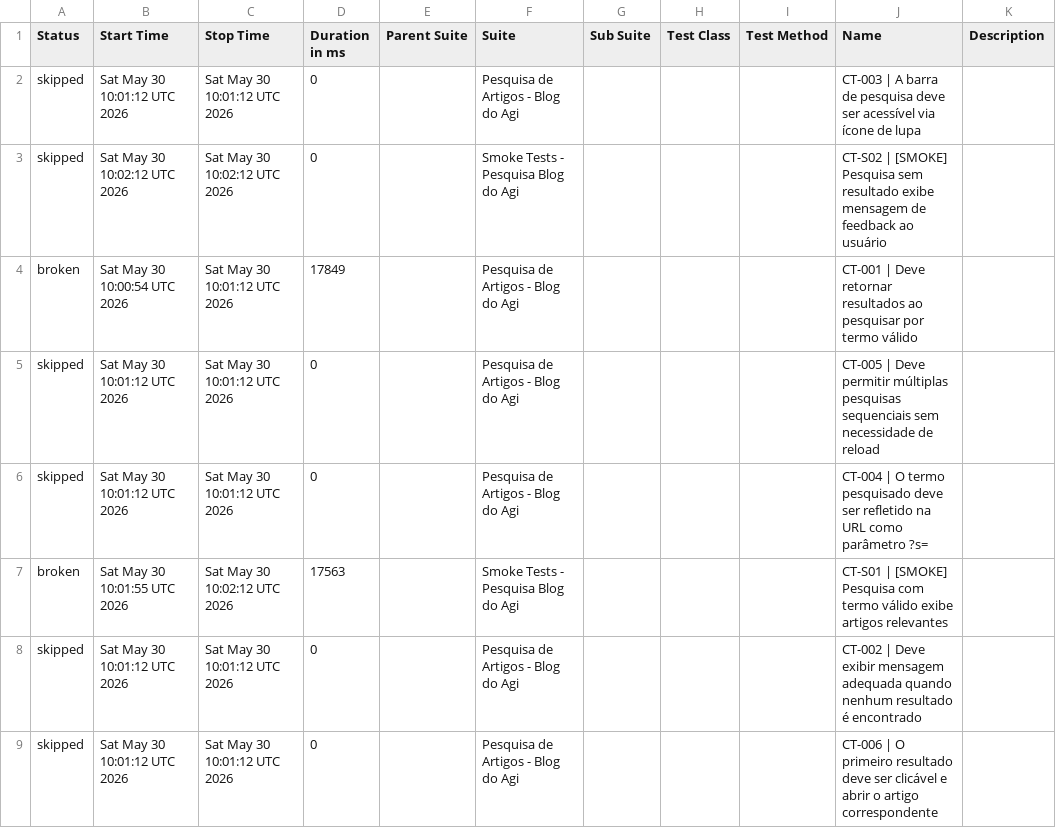
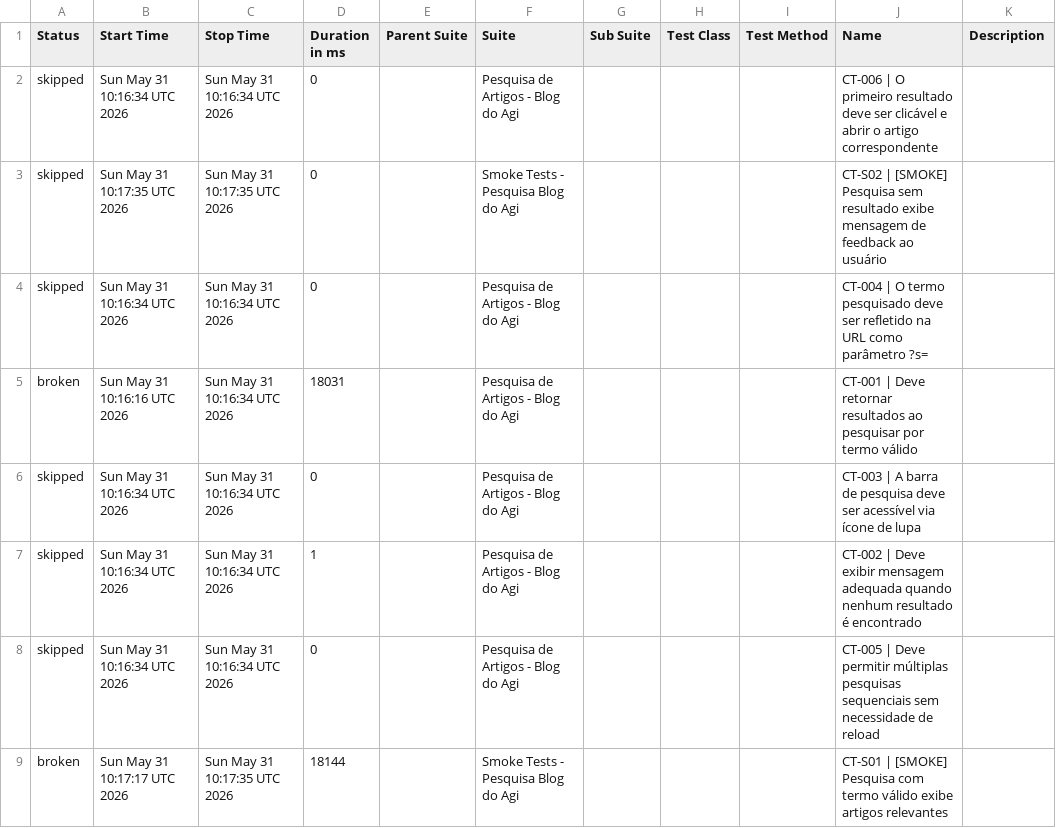
Before and after one commit to FranciscoGeorgeR/blogdoagi-cypress-tests, a CSV file: data/suites.csv, drawn as a sheet.

```diff
--- a/data/suites.csv
+++ b/data/suites.csv
@@ -1,9 +1,9 @@
 "Status","Start Time","Stop Time","Duration in ms","Parent Suite","Suite","Sub Suite","Test Class","Test Method","Name","Description"
-"skipped","Sat May 30 10:01:12 UTC 2026","Sat May 30 10:01:12 UTC 2026","0","","Pesquisa de Artigos - Blog do Agi","","","","CT-003 | A barra de pesquisa deve ser acessível via ícone de lupa",""
-"skipped","Sat May 30 10:02:12 UTC 2026","Sat May 30 10:02:12 UTC 2026","0","","Smoke Tests - Pesquisa Blog do Agi","","","","CT-S02 | [SMOKE] Pesquisa sem resultado exibe mensagem de feedback ao usuário",""
-"broken","Sat May 30 10:00:54 UTC 2026","Sat May 30 10:01:12 UTC 2026","17849","","Pesquisa de Artigos - Blog do Agi","","","","CT-001 | Deve retornar resultados ao pesquisar por termo válido",""
-"skipped","Sat May 30 10:01:12 UTC 2026","Sat May 30 10:01:12 UTC 2026","0","","Pesquisa de Artigos - Blog do Agi","","","","CT-005 | Deve permitir múltiplas pesquisas sequenciais sem necessidade de reload",""
-"skipped","Sat May 30 10:01:12 UTC 2026","Sat May 30 10:01:12 UTC 2026","0","","Pesquisa de Artigos - Blog do Agi","","","","CT-004 | O termo pesquisado deve ser refletido na URL como parâmetro ?s=",""
-"broken","Sat May 30 10:01:55 UTC 2026","Sat May 30 10:02:12 UTC 2026","17563","","Smoke Tests - Pesquisa Blog do Agi","","","","CT-S01 | [SMOKE] Pesquisa com termo válido exibe artigos relevantes",""
-"skipped","Sat May 30 10:01:12 UTC 2026","Sat May 30 10:01:12 UTC 2026","0","","Pesquisa de Artigos - Blog do Agi","","","","CT-002 | Deve exibir mensagem adequada quando nenhum resultado é encontrado",""
-"skipped","Sat May 30 10:01:12 UTC 2026","Sat May 30 10:01:12 UTC 2026","0","","Pesquisa de Artigos - Blog do Agi","","","","CT-006 | O primeiro resultado deve ser clicável e abrir o artigo correspondente",""
+"skipped","Sun May 31 10:16:34 UTC 2026","Sun May 31 10:16:34 UTC 2026","0","","Pesquisa de Artigos - Blog do Agi","","","","CT-006 | O primeiro resultado deve ser clicável e abrir o artigo correspondente",""
+"skipped","Sun May 31 10:17:35 UTC 2026","Sun May 31 10:17:35 UTC 2026","0","","Smoke Tests - Pesquisa Blog do Agi","","","","CT-S02 | [SMOKE] Pesquisa sem resultado exibe mensagem de feedback ao usuário",""
+"skipped","Sun May 31 10:16:34 UTC 2026","Sun May 31 10:16:34 UTC 2026","0","","Pesquisa de Artigos - Blog do Agi","","","","CT-004 | O termo pesquisado deve ser refletido na URL como parâmetro ?s=",""
+"broken","Sun May 31 10:16:16 UTC 2026","Sun May 31 10:16:34 UTC 2026","18031","","Pesquisa de Artigos - Blog do Agi","","","","CT-001 | Deve retornar resultados ao pesquisar por termo válido",""
+"skipped","Sun May 31 10:16:34 UTC 2026","Sun May 31 10:16:34 UTC 2026","0","","Pesquisa de Artigos - Blog do Agi","","","","CT-003 | A barra de pesquisa deve ser acessível via ícone de lupa",""
+"skipped","Sun May 31 10:16:34 UTC 2026","Sun May 31 10:16:34 UTC 2026","1","","Pesquisa de Artigos - Blog do Agi","","","","CT-002 | Deve exibir mensagem adequada quando nenhum resultado é encontrado",""
+"skipped","Sun May 31 10:16:34 UTC 2026","Sun May 31 10:16:34 UTC 2026","0","","Pesquisa de Artigos - Blog do Agi","","","","CT-005 | Deve permitir múltiplas pesquisas sequenciais sem necessidade de reload",""
+"broken","Sun May 31 10:17:17 UTC 2026","Sun May 31 10:17:35 UTC 2026","18144","","Smoke Tests - Pesquisa Blog do Agi","","","","CT-S01 | [SMOKE] Pesquisa com termo válido exibe artigos relevantes",""
```
Also changed, not shown: 55 other files.
